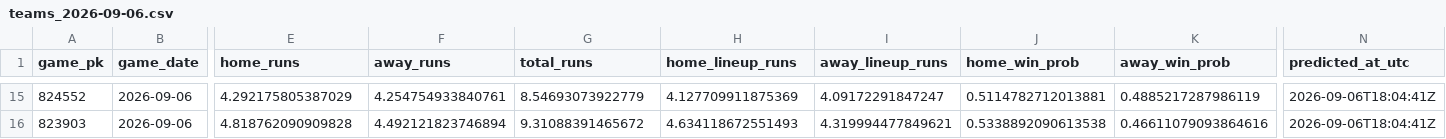
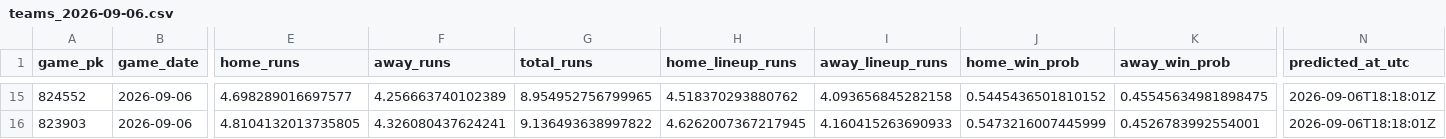
Before and after one commit to titan-trials/Base, a CSV file: cache/teams_2026-09-06.csv, drawn as a sheet; only a part is shown, gaps mark what is left out; the diff covers the shown part only; the diff names each change by its address in the sheet, - before the commit and + after, or states it on an @@ line.

```diff
--- a/cache/teams_2026-09-06.csv
+++ b/cache/teams_2026-09-06.csv
-E15 (home_runs): 4.292175805387029
+E15 (home_runs): 4.698289016697577
-F15 (away_runs): 4.254754933840761
+F15 (away_runs): 4.256663740102389
-G15 (total_runs): 8.54693073922779
+G15 (total_runs): 8.954952756799965
-H15 (home_lineup_runs): 4.127709911875369
+H15 (home_lineup_runs): 4.518370293880762
-I15 (away_lineup_runs): 4.09172291847247
+I15 (away_lineup_runs): 4.093656845282158
-J15 (home_win_prob): 0.5114782712013881
+J15 (home_win_prob): 0.5445436501810152
-K15 (away_win_prob): 0.4885217287986119
+K15 (away_win_prob): 0.45545634981898475
-N15:N16 (predicted_at_utc): 2026-09-06T18:04:41Z
+N15:N16 (predicted_at_utc): 2026-09-06T18:18:01Z
-E16 (home_runs): 4.818762090909828
+E16 (home_runs): 4.8104132013735805
-F16 (away_runs): 4.492121823746894
+F16 (away_runs): 4.326080437624241
-G16 (total_runs): 9.31088391465672
+G16 (total_runs): 9.136493638997822
-H16 (home_lineup_runs): 4.634118672551493
+H16 (home_lineup_runs): 4.6262007367217945
-I16 (away_lineup_runs): 4.319994477849621
+I16 (away_lineup_runs): 4.160415263690933
-J16 (home_win_prob): 0.5338892090613538
+J16 (home_win_prob): 0.5473216007445999
-K16 (away_win_prob): 0.46611079093864616
+K16 (away_win_prob): 0.4526783992554001
```
Also changed, not shown: 34 edited cells elsewhere in this file, cache/pitchers_2026-09-06.csv, cache/slate_2026-09-06.csv, 1 other file.
